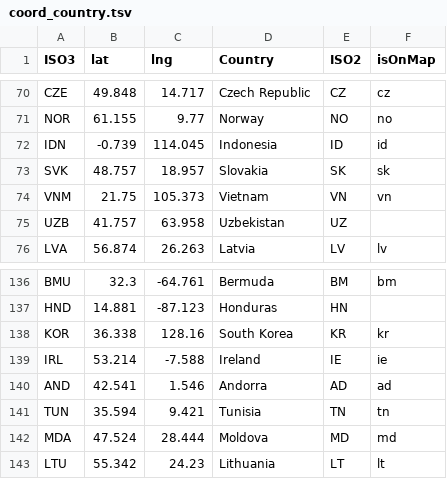
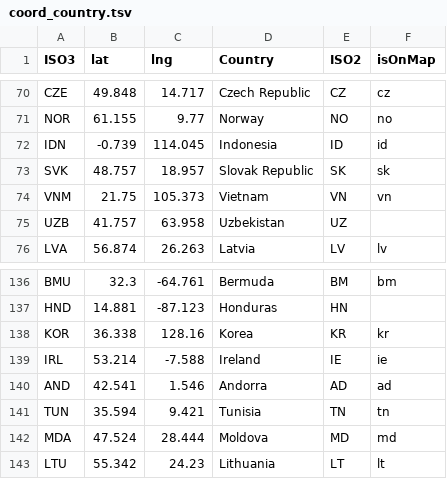
Before and after one commit to gitvfd/OECD-HUR-March-2020, a TSV file: data/coord_country.tsv, drawn as a sheet; only a part is shown, gaps mark what is left out.

Commit message:
changes in country names

```diff
--- a/data/coord_country.tsv
+++ b/data/coord_country.tsv
@@ -72,3 +72,3 @@ NOR	61.155	9.77	Norway	NO	no
 IDN	-0.739	114.045	Indonesia	ID	id
-SVK	48.757	18.957	Slovakia	SK	sk
+SVK	48.757	18.957	Slovak Republic 	SK	sk
 VNM	21.75	105.373	Vietnam	VN	vn
@@ -137,3 +137,3 @@ BMU	32.3	-64.761	Bermuda	BM	bm
 HND	14.881	-87.123	Honduras	HN	
-KOR	36.338	128.16	South Korea	KR	kr
+KOR	36.338	128.16	Korea	KR	kr
 IRL	53.214	-7.588	Ireland	IE	ie
```
